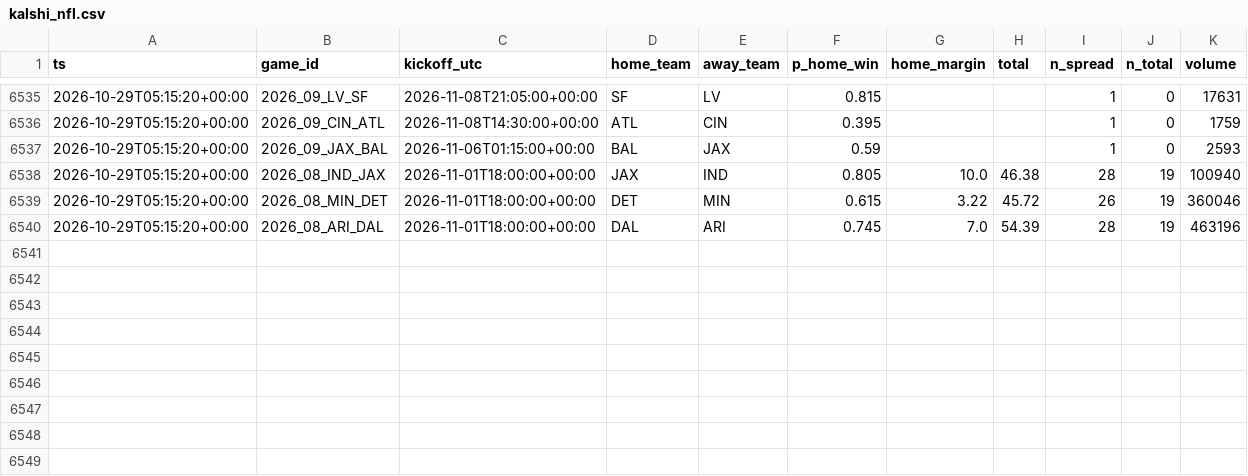
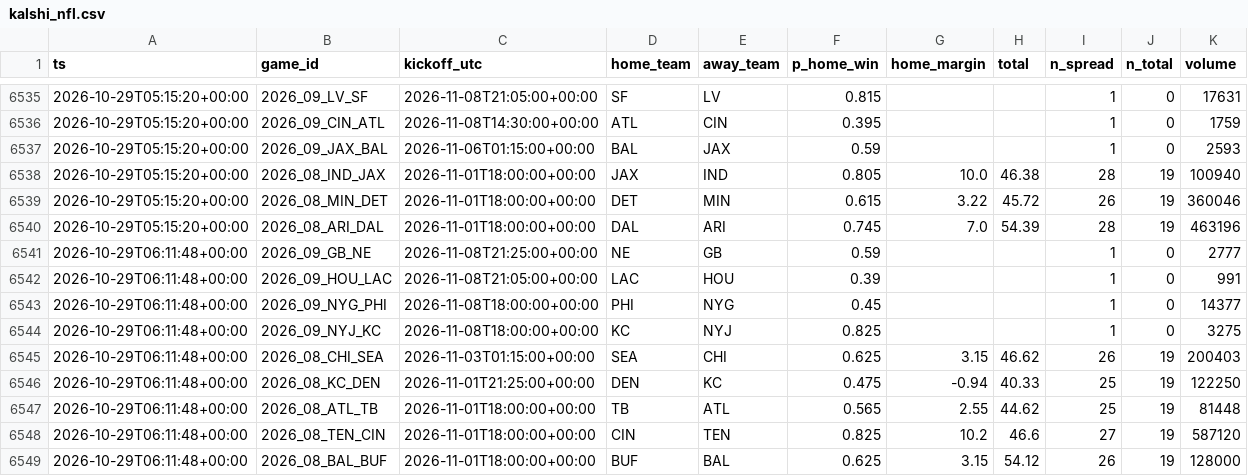
Before and after one commit to jferaz23/nfl-line-model, a CSV file: artifacts/kalshi/kalshi_nfl.csv, drawn as a sheet; only a part is shown, gaps mark what is left out; the diff names each change by its address in the sheet, - before the commit and + after, or states it on an @@ line.

```diff
--- a/artifacts/kalshi/kalshi_nfl.csv
+++ b/artifacts/kalshi/kalshi_nfl.csv
+row 6541: 2026-10-29T06:11:48+00:00 | 2026_09_GB_NE | 2026-11-08T21:25:00+00:00 | NE | GB | 0.59 |  |  | 1 | 0 | 2777
+row 6542: 2026-10-29T06:11:48+00:00 | 2026_09_HOU_LAC | 2026-11-08T21:05:00+00:00 | LAC | HOU | 0.39 |  |  | 1 | 0 | 991
+row 6543: 2026-10-29T06:11:48+00:00 | 2026_09_NYG_PHI | 2026-11-08T18:00:00+00:00 | PHI | NYG | 0.45 |  |  | 1 | 0 | 14377
+row 6544: 2026-10-29T06:11:48+00:00 | 2026_09_NYJ_KC | 2026-11-08T18:00:00+00:00 | KC | NYJ | 0.825 |  |  | 1 | 0 | 3275
+row 6545: 2026-10-29T06:11:48+00:00 | 2026_08_CHI_SEA | 2026-11-03T01:15:00+00:00 | SEA | CHI | 0.625 | 3.15 | 46.62 | 26 | 19 | 200403
+row 6546: 2026-10-29T06:11:48+00:00 | 2026_08_KC_DEN | 2026-11-01T21:25:00+00:00 | DEN | KC | 0.475 | -0.94 | 40.33 | 25 | 19 | 122250
+row 6547: 2026-10-29T06:11:48+00:00 | 2026_08_ATL_TB | 2026-11-01T18:00:00+00:00 | TB | ATL | 0.565 | 2.55 | 44.62 | 25 | 19 | 81448
+row 6548: 2026-10-29T06:11:48+00:00 | 2026_08_TEN_CIN | 2026-11-01T18:00:00+00:00 | CIN | TEN | 0.825 | 10.2 | 46.6 | 27 | 19 | 587120
+row 6549: 2026-10-29T06:11:48+00:00 | 2026_08_BAL_BUF | 2026-11-01T18:00:00+00:00 | BUF | BAL | 0.625 | 3.15 | 54.12 | 26 | 19 | 128000
```
Also changed, not shown: artifacts/lines/espn_lines.csv, 1 other file.
